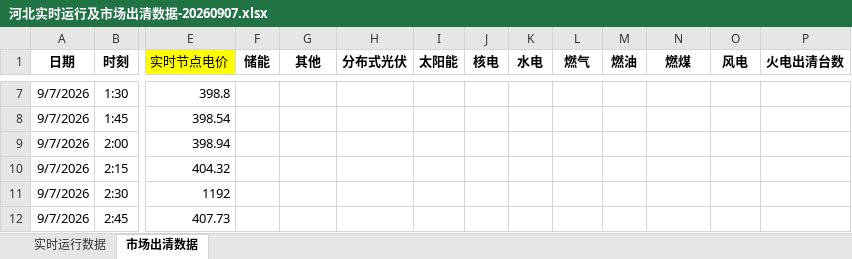
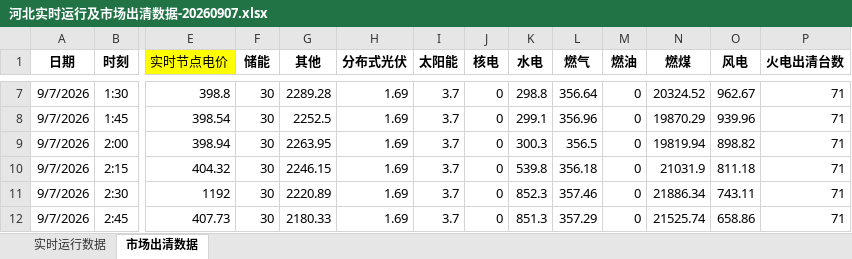
Before and after one commit to arliu633-glitch/hb-price-chart-public, an Excel workbook: review-results/河北实时运行及市场出清数据-20260907.xlsx, sheet 市场出清数据, drawn as a sheet; only a part is shown, gaps mark what is left out; values as stored, in another font and other column widths than the file's, no borders; conditional formats not drawn; the diff covers the shown part only; the diff names each change by its address in the sheet, - before the commit and + after, or states it on an @@ line.

```diff
--- a/review-results/河北实时运行及市场出清数据-20260907.xlsx (sheet 市场出清数据)
+++ b/review-results/河北实时运行及市场出清数据-20260907.xlsx (sheet 市场出清数据)
-F7:F12 (储能): (empty)
+F7:F12 (储能): 30
-G7 (其他): (empty)
+G7 (其他): 2289.28
-H7:H12 (分布式光伏): (empty)
+H7:H12 (分布式光伏): 1.69
-I7:I12 (太阳能): (empty)
+I7:I12 (太阳能): 3.7
-J7:J12 (核电): (empty)
+J7:J12 (核电): 0
-K7 (水电): (empty)
+K7 (水电): 298.8
-L7 (燃气): (empty)
+L7 (燃气): 356.64
-M7:M12 (燃油): (empty)
+M7:M12 (燃油): 0
-N7 (燃煤): (empty)
+N7 (燃煤): 20324.52
-O7 (风电): (empty)
+O7 (风电): 962.67
-P7:P12 (火电出清台数): (empty)
+P7:P12 (火电出清台数): 71
-G8 (其他): (empty)
+G8 (其他): 2252.5
-K8 (水电): (empty)
+K8 (水电): 299.1
-L8 (燃气): (empty)
+L8 (燃气): 356.96
-N8 (燃煤): (empty)
+N8 (燃煤): 19870.29
-O8 (风电): (empty)
+O8 (风电): 939.96
-G9 (其他): (empty)
+G9 (其他): 2263.95
-K9 (水电): (empty)
+K9 (水电): 300.3
-L9 (燃气): (empty)
+L9 (燃气): 356.5
-N9 (燃煤): (empty)
+N9 (燃煤): 19819.94
-O9 (风电): (empty)
+O9 (风电): 898.82
-G10 (其他): (empty)
+G10 (其他): 2246.15
-K10 (水电): (empty)
+K10 (水电): 539.8
-L10 (燃气): (empty)
+L10 (燃气): 356.18
-N10 (燃煤): (empty)
+N10 (燃煤): 21031.9
-O10 (风电): (empty)
+O10 (风电): 811.18
-G11 (其他): (empty)
+G11 (其他): 2220.89
-K11 (水电): (empty)
+K11 (水电): 852.3
-L11 (燃气): (empty)
+L11 (燃气): 357.46
-N11 (燃煤): (empty)
+N11 (燃煤): 21886.34
-O11 (风电): (empty)
+O11 (风电): 743.11
-G12 (其他): (empty)
+G12 (其他): 2180.33
-K12 (水电): (empty)
+K12 (水电): 851.3
-L12 (燃气): (empty)
+L12 (燃气): 357.29
-N12 (燃煤): (empty)
+N12 (燃煤): 21525.74
-O12 (风电): (empty)
+O12 (风电): 658.86
```
Also changed, not shown: 990 edited cells elsewhere in this sheet, review-results/复盘信息抓取-20260907.xlsx, 3 other files.
